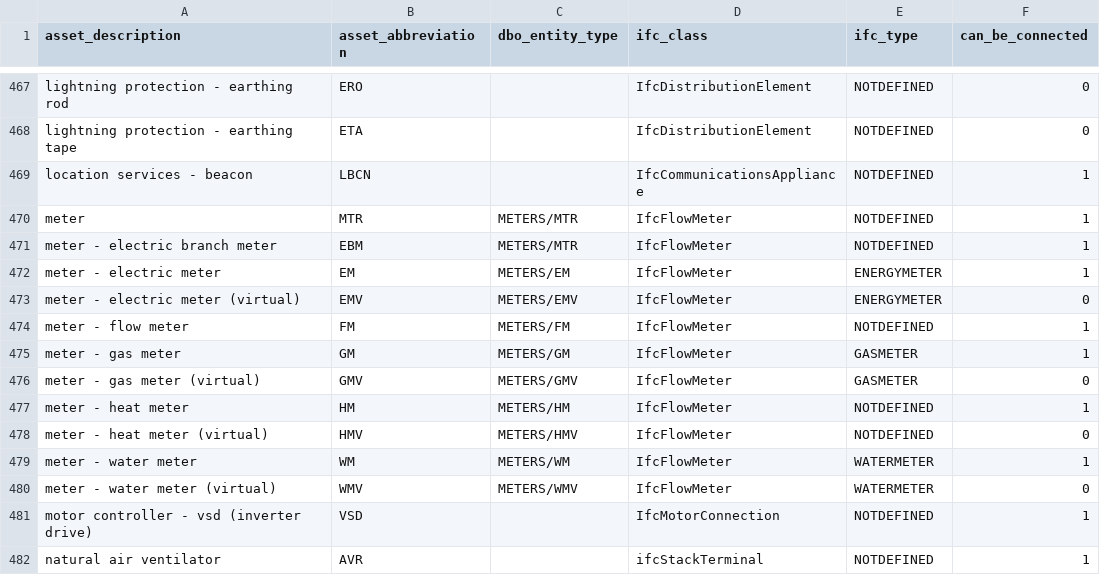
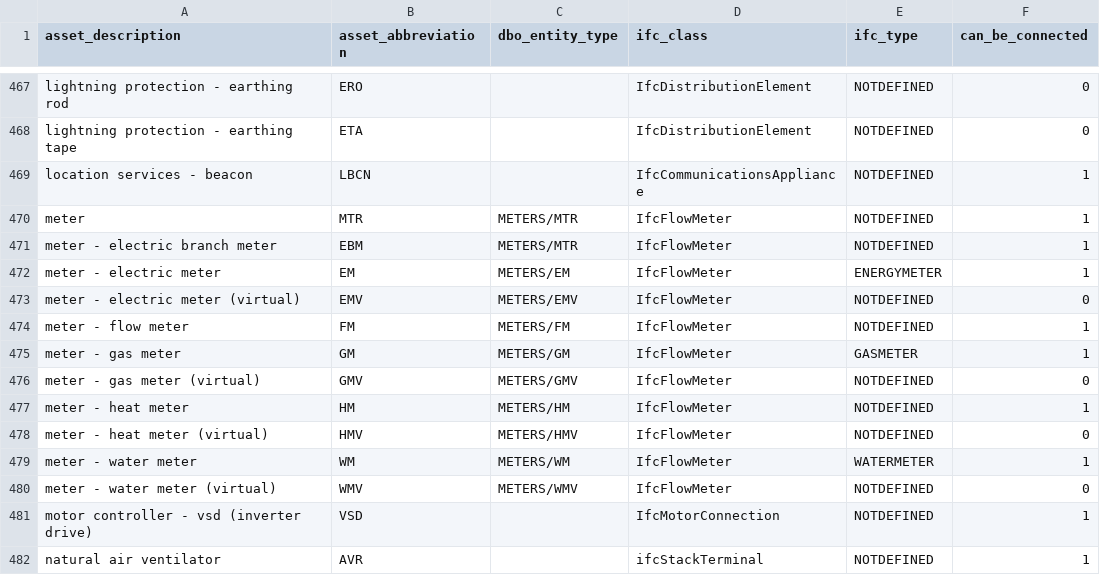
Before and after one commit to theodi/BDNS, a CSV file: BDNS_Abbreviations_Register.csv, drawn as a sheet; only a part is shown, gaps mark what is left out.

Commit message:
Adding virtual gas, electrical, heat and water meters

```diff
--- a/BDNS_Abbreviations_Register.csv
+++ b/BDNS_Abbreviations_Register.csv
@@ -472,6 +472,6 @@ meter - electric branch meter,EBM,METERS/MTR,IfcFlowMeter,NOTDEFINED,1
 meter - electric meter,EM,METERS/EM,IfcFlowMeter,ENERGYMETER,1
-meter - electric meter (virtual),EMV,METERS/EMV,IfcFlowMeter,ENERGYMETER,0
+meter - electric meter (virtual),EMV,METERS/EMV,IfcFlowMeter,NOTDEFINED,0
 meter - flow meter,FM,METERS/FM,IfcFlowMeter,NOTDEFINED,1
 meter - gas meter,GM,METERS/GM,IfcFlowMeter,GASMETER,1
-meter - gas meter (virtual),GMV,METERS/GMV,IfcFlowMeter,GASMETER,0
+meter - gas meter (virtual),GMV,METERS/GMV,IfcFlowMeter,NOTDEFINED,0
 meter - heat meter,HM,METERS/HM,IfcFlowMeter,NOTDEFINED,1
@@ -479,3 +479,3 @@ meter - heat meter (virtual),HMV,METERS/HMV,IfcFlowMeter,NOTDEFINED,0
 meter - water meter,WM,METERS/WM,IfcFlowMeter,WATERMETER,1
-meter - water meter (virtual),WMV,METERS/WMV,IfcFlowMeter,WATERMETER,0
+meter - water meter (virtual),WMV,METERS/WMV,IfcFlowMeter,NOTDEFINED,0
 motor controller - vsd (inverter drive),VSD,,IfcMotorConnection,NOTDEFINED,1
```
